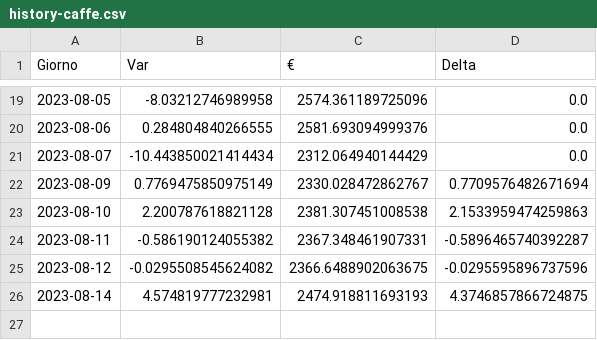
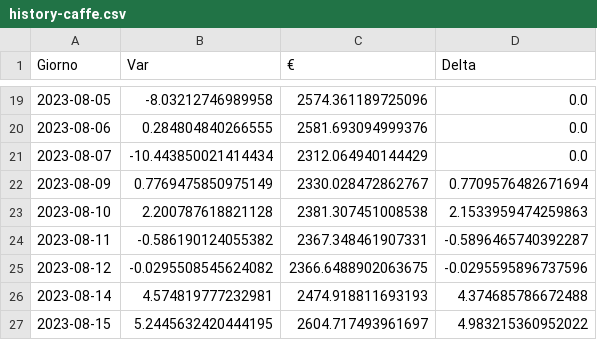
Before and after one commit to CronosVirus00/panterah-exchange, a CSV file: history-caffe.csv, drawn as a sheet; only a part is shown, gaps mark what is left out.

Commit message:
upload updated csv

```diff
--- a/history-caffe.csv
+++ b/history-caffe.csv
@@ -25,2 +25,3 @@ Giorno,Var,€,Delta
 2023-08-12,-0.0295508545624082,2366.6488902063675,-0.0295595896737596
-2023-08-14,4.574819777232981,2474.918811693193,4.3746857866724875
+2023-08-14,4.574819777232981,2474.918811693193,4.374685786672488
+2023-08-15,5.2445632420444195,2604.717493961697,4.983215360952022
```
